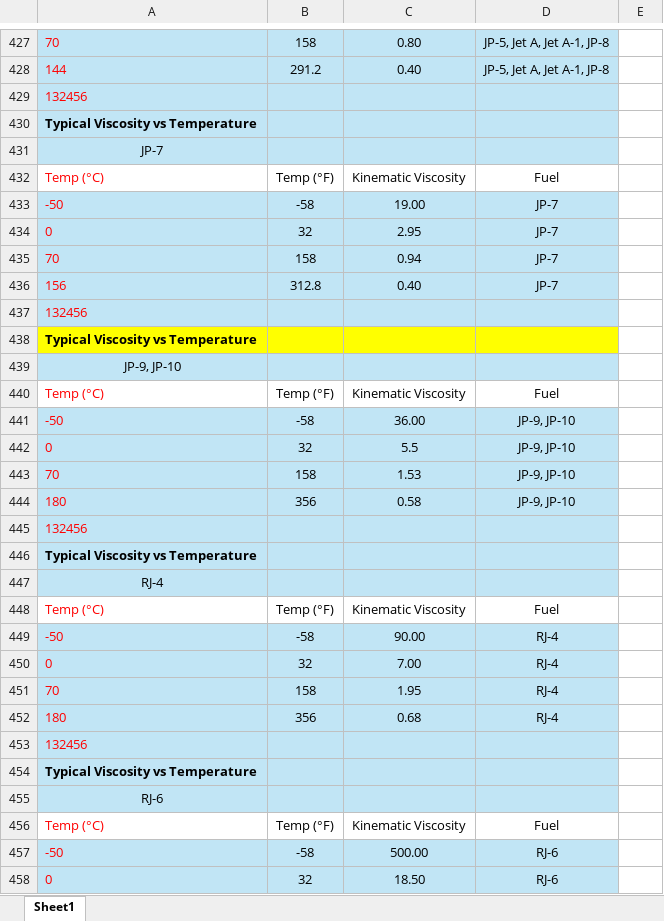
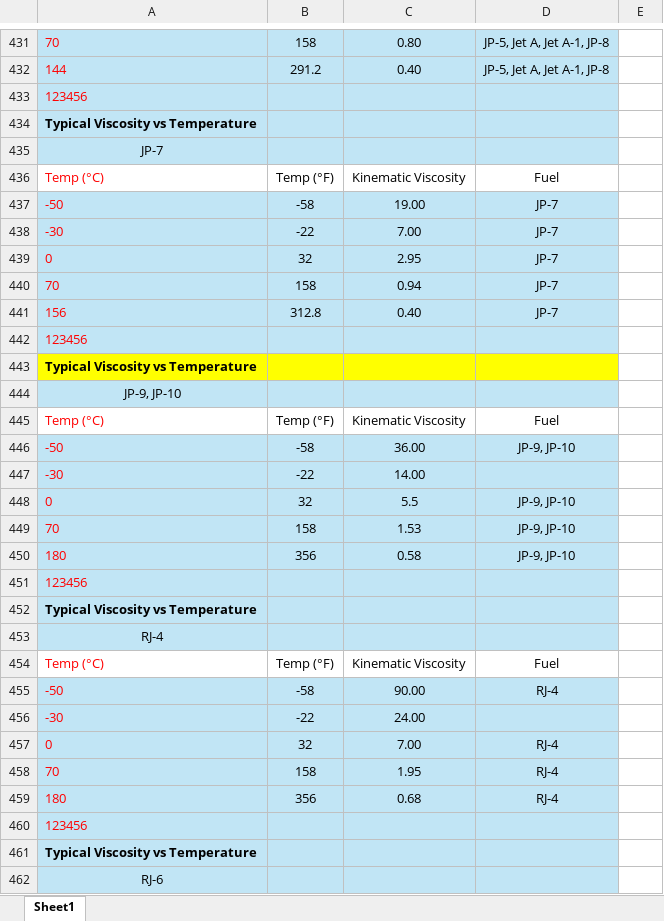
Before and after one commit to bckasper3/KasperCalc, an Excel workbook: csvData/Fuels Data - ModifiedForMatlab.xlsx, sheet Sheet1, drawn as a sheet; only a part is shown, gaps mark what is left out; the shorter side is filled out with more unchanged rows; values as stored, in another font and other column widths than the file's, no borders; charts and pictures not drawn; addresses are those after the commit; the diff covers the shown part only; the diff names each change by its address in the sheet, - before the commit and + after, or states it on an @@ line.

```diff
--- a/csvData/Fuels Data - ModifiedForMatlab.xlsx (sheet Sheet1)
+++ b/csvData/Fuels Data - ModifiedForMatlab.xlsx (sheet Sheet1)
-A433: 132456
+A433: 123456
+row 438: -30 | -22 | 7.00 | JP-7
-A442: 132456
+A442: 123456
+row 447: -30 | -22 | 14.00
-A451: 132456
+A451: 123456
+row 456: -30 | -22 | 24.00
-A460: 132456
+A460: 123456
```
Also changed, not shown: 7 added rows, 1 removed row and 79 edited cells elsewhere in this sheet, formulas that keep their value, charts or pictures, 9 other files.
